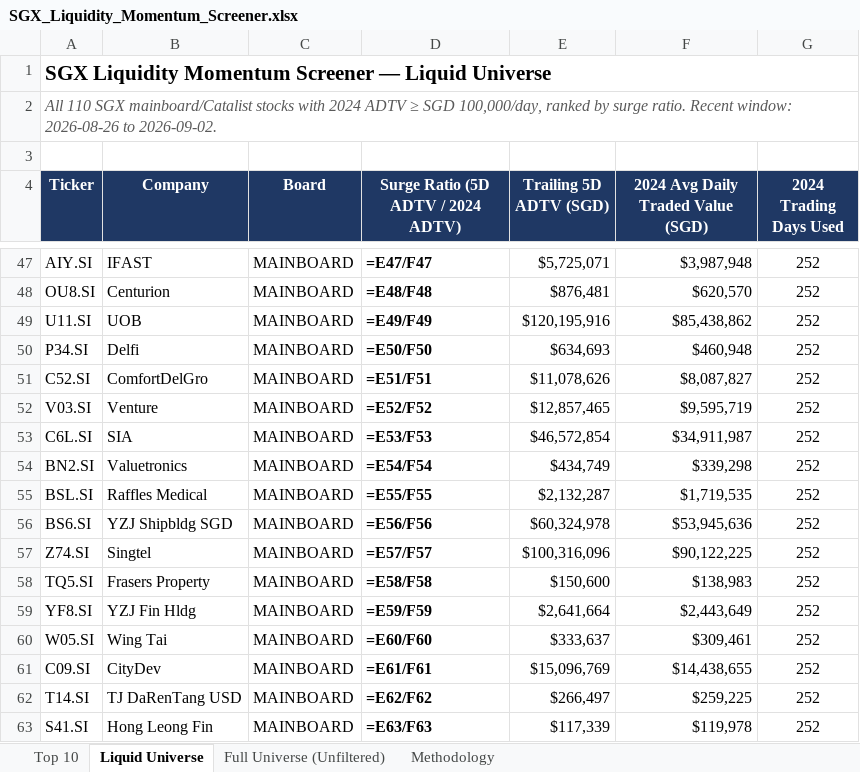
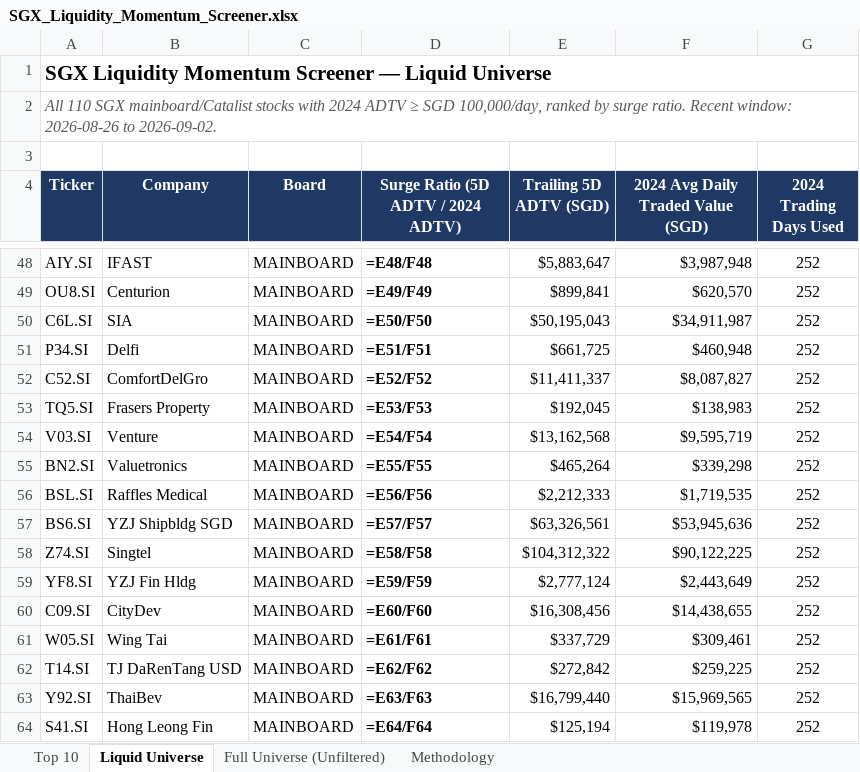
Before and after one commit to ferlyntanyj/Claude-Telegram-bot, an Excel workbook: output/SGX_Liquidity_Momentum_Screener.xlsx, sheet Liquid Universe, drawn as a sheet; only a part is shown, gaps mark what is left out; values as stored, in another font and other column widths than the file's, no borders; formulas without a stored value are shown as written; removed rows and columns are numbered as before the commit, all else as after; the diff covers the shown part only; the diff names each change by its address in the sheet, - before the commit and + after, or states it on an @@ line.

```diff
--- a/output/SGX_Liquidity_Momentum_Screener.xlsx (sheet Liquid Universe)
+++ b/output/SGX_Liquidity_Momentum_Screener.xlsx (sheet Liquid Universe)
-D48: =E47/F47
+D48: =E48/F48
-E48 (Trailing 5D ADTV (SGD)): $5,725,071
+E48 (Trailing 5D ADTV (SGD)): $5,883,647
-D49: =E48/F48
+D49: =E49/F49
-E49 (Trailing 5D ADTV (SGD)): $876,481
+E49 (Trailing 5D ADTV (SGD)): $899,841
-row 49: U11.SI | UOB | MAINBOARD | =E49/F49 | $120,195,916 | $85,438,862 | 252
+row 50: C6L.SI | SIA | MAINBOARD | =E50/F50 | $50,195,043 | $34,911,987 | 252
-D51: =E50/F50
+D51: =E51/F51
-E51 (Trailing 5D ADTV (SGD)): $634,693
+E51 (Trailing 5D ADTV (SGD)): $661,725
-D52: =E51/F51
+D52: =E52/F52
-E52 (Trailing 5D ADTV (SGD)): $11,078,626
+E52 (Trailing 5D ADTV (SGD)): $11,411,337
+row 53: TQ5.SI | Frasers Property | MAINBOARD | =E53/F53 | $192,045 | $138,983 | 252
-D54: =E52/F52
+D54: =E54/F54
-E54 (Trailing 5D ADTV (SGD)): $12,857,465
+E54 (Trailing 5D ADTV (SGD)): $13,162,568
-row 53: C6L.SI | SIA | MAINBOARD | =E53/F53 | $46,572,854 | $34,911,987 | 252
-D55: =E54/F54
+D55: =E55/F55
-E55 (Trailing 5D ADTV (SGD)): $434,749
+E55 (Trailing 5D ADTV (SGD)): $465,264
-D56: =E55/F55
+D56: =E56/F56
-E56 (Trailing 5D ADTV (SGD)): $2,132,287
+E56 (Trailing 5D ADTV (SGD)): $2,212,333
-D57: =E56/F56
+D57: =E57/F57
-E57 (Trailing 5D ADTV (SGD)): $60,324,978
+E57 (Trailing 5D ADTV (SGD)): $63,326,561
-D58: =E57/F57
+D58: =E58/F58
-E58 (Trailing 5D ADTV (SGD)): $100,316,096
+E58 (Trailing 5D ADTV (SGD)): $104,312,322
-row 58: TQ5.SI | Frasers Property | MAINBOARD | =E58/F58 | $150,600 | $138,983 | 252
-E59 (Trailing 5D ADTV (SGD)): $2,641,664
+E59 (Trailing 5D ADTV (SGD)): $2,777,124
-row 60: W05.SI | Wing Tai | MAINBOARD | =E60/F60 | $333,637 | $309,461 | 252
-D60: =E61/F61
+D60: =E60/F60
-E60 (Trailing 5D ADTV (SGD)): $15,096,769
+E60 (Trailing 5D ADTV (SGD)): $16,308,456
+row 61: W05.SI | Wing Tai | MAINBOARD | =E61/F61 | $337,729 | $309,461 | 252
-E62 (Trailing 5D ADTV (SGD)): $266,497
+E62 (Trailing 5D ADTV (SGD)): $272,842
+row 63: Y92.SI | ThaiBev | MAINBOARD | =E63/F63 | $16,799,440 | $15,969,565 | 252
-D64: =E63/F63
+D64: =E64/F64
-E64 (Trailing 5D ADTV (SGD)): $117,339
+E64 (Trailing 5D ADTV (SGD)): $125,194
```
Also changed, not shown: 17 added rows, 17 removed rows, 97 edited cells and cell formats elsewhere in this sheet, sheet Full Universe (Unfiltered), sheet Top 10, 5 other files.
